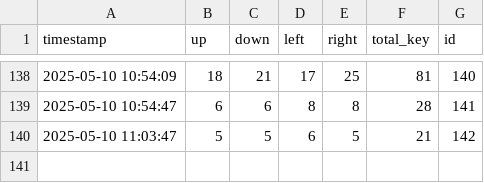
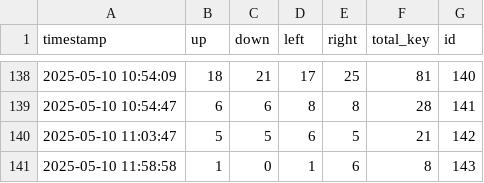
Before and after one commit to Yatichapat/CookingGame, a CSV file: game_data/keystroke_per_dish.csv (was keystroke_per_dish.csv), drawn as a sheet; only a part is shown, gaps mark what is left out; the diff names each change by its address in the sheet, - before the commit and + after, or states it on an @@ line.

```diff
--- a/keystroke_per_dish.csv
+++ b/game_data/keystroke_per_dish.csv
+row 141: 2025-05-10 11:58:58 | 1 | 0 | 1 | 6 | 8 | 143
```
Also changed, not shown: game_data/ingredient_used.csv, 5 other files.
